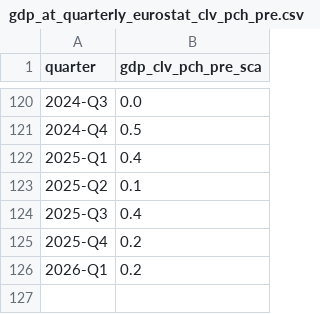
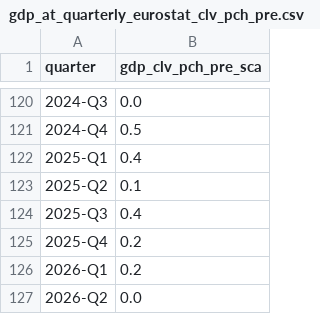
Before and after one commit to moritx/interdisciplinary-project, a CSV file: data/raw/gdp_at_quarterly_eurostat_clv_pch_pre.csv, drawn as a sheet; only a part is shown, gaps mark what is left out; the diff names each change by its address in the sheet, - before the commit and + after, or states it on an @@ line.

```diff
--- a/data/raw/gdp_at_quarterly_eurostat_clv_pch_pre.csv
+++ b/data/raw/gdp_at_quarterly_eurostat_clv_pch_pre.csv
+row 127: 2026-Q2 | 0.0
```
Also changed, not shown: data/processed/diebold_mariano_results.csv, data/processed/diebold_mariano_results_excl_covid.csv, 18 other files.
